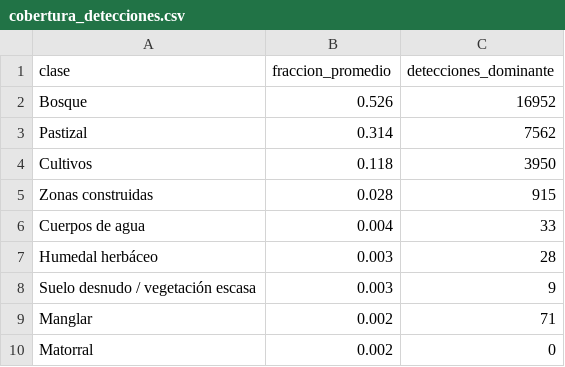
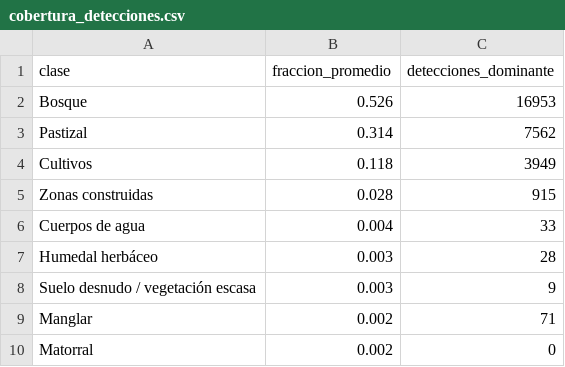
Before and after one commit to incendios-forestales/anomalias-termicas-costarica, a CSV file: outputs/tables/modis/cobertura_detecciones.csv, drawn as a sheet.

```diff
--- a/outputs/tables/modis/cobertura_detecciones.csv
+++ b/outputs/tables/modis/cobertura_detecciones.csv
@@ -1,5 +1,5 @@
 clase,fraccion_promedio,detecciones_dominante
-Bosque,0.526,16952
+Bosque,0.526,16953
 Pastizal,0.314,7562
-Cultivos,0.118,3950
+Cultivos,0.118,3949
 Zonas construidas,0.028,915
```
Also changed, not shown: outputs/tables/modis/contraste_humedales.csv, outputs/tables/modis/detecciones_por_tipo.csv, 23 other files.
